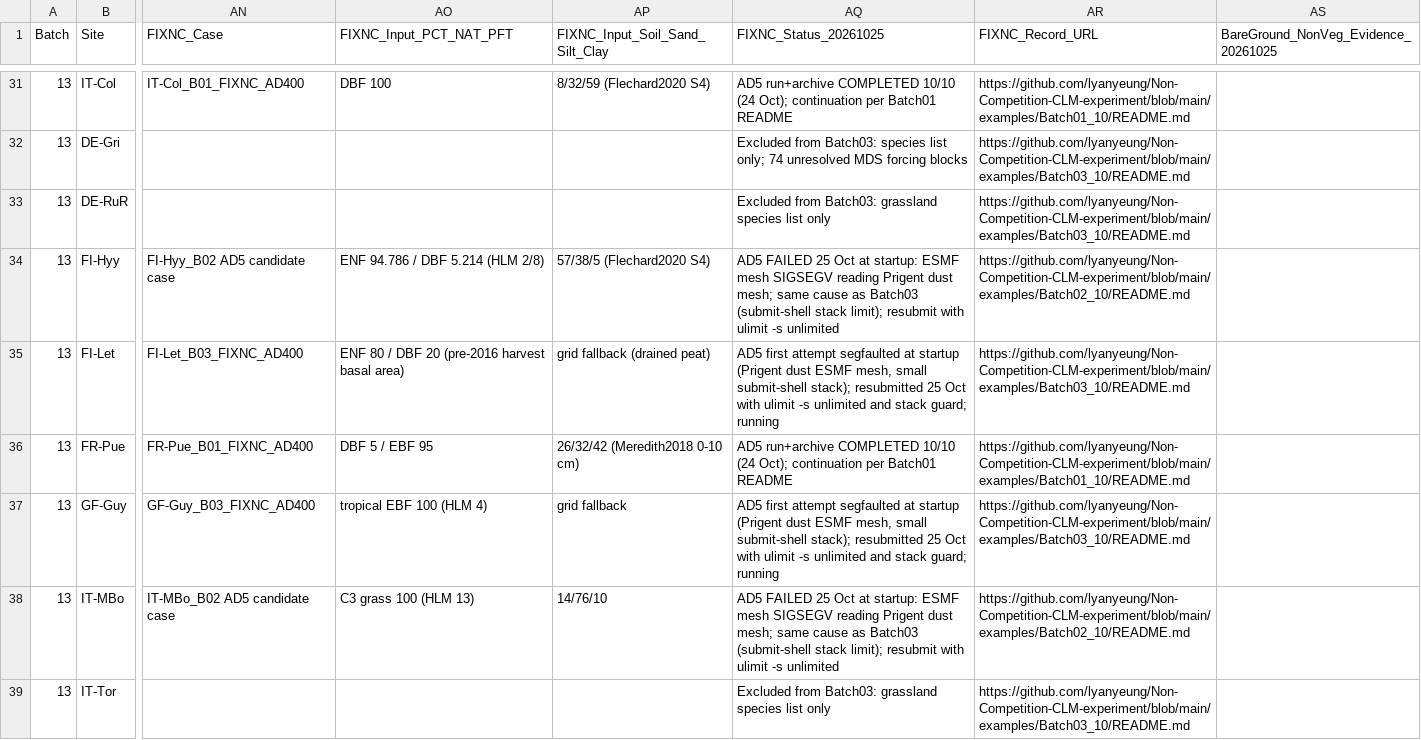
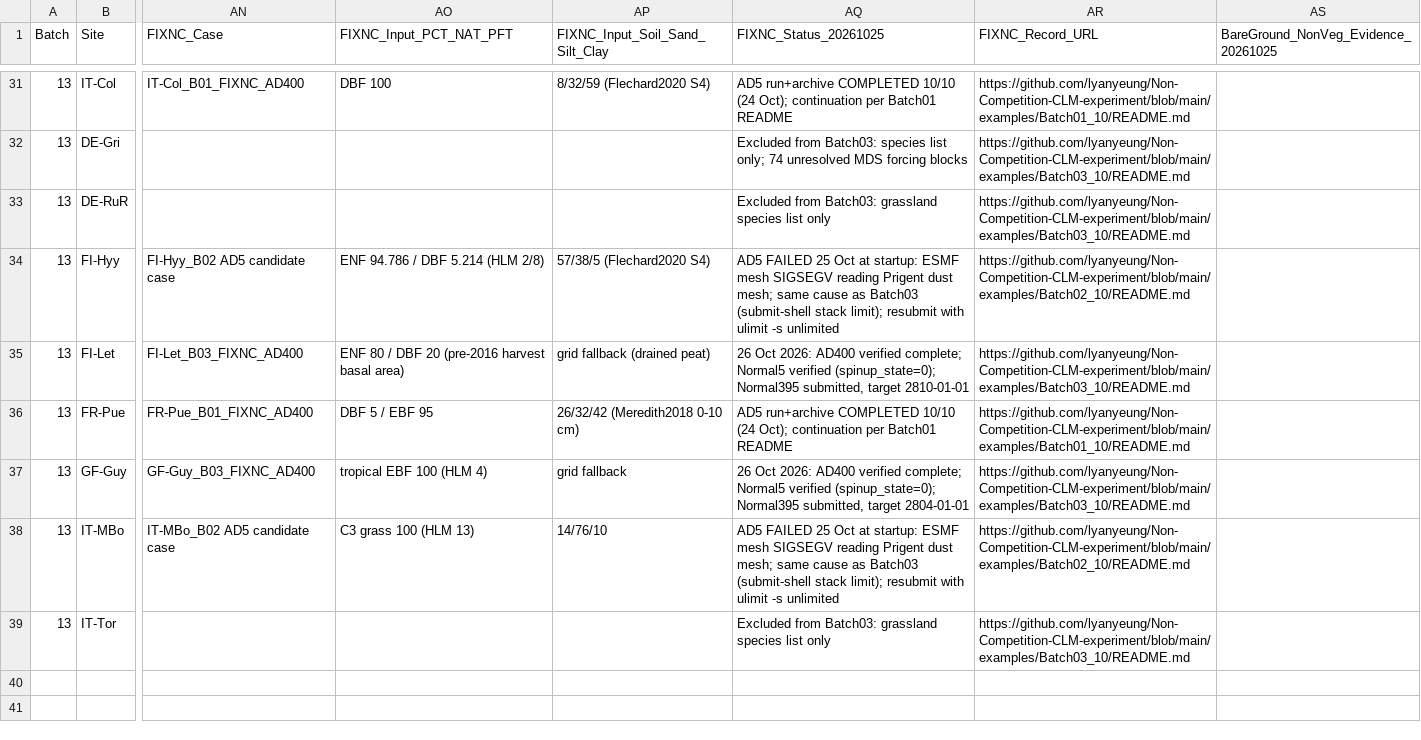
Before and after one commit to lyanyeung/CLM-FATES-single-site-workflows, a CSV file: examples/ICOS_sites/ICOS_PFT/MASTER_38_SITE_OBSERVED_VS_FATES_PFT_20261024.csv, drawn as a sheet; only a part is shown, gaps mark what is left out; the diff covers the shown part only; the diff names each change by its address in the sheet, - before the commit and + after, or states it on an @@ line.

```diff
--- a/examples/ICOS_sites/ICOS_PFT/MASTER_38_SITE_OBSERVED_VS_FATES_PFT_20261024.csv
+++ b/examples/ICOS_sites/ICOS_PFT/MASTER_38_SITE_OBSERVED_VS_FATES_PFT_20261024.csv
-AQ35 (FIXNC_Status_20261025): AD5 first attempt segfaulted at startup (Prigent dust ESMF mesh, small submit-shell stack); resubmitted 25 Oct with ulimit -s unlimited and stack guard; running
+AQ35 (FIXNC_Status_20261025): 26 Oct 2026: AD400 verified complete; Normal5 verified (spinup_state=0); Normal395 submitted, target 2810-01-01
-AQ37 (FIXNC_Status_20261025): AD5 first attempt segfaulted at startup (Prigent dust ESMF mesh, small submit-shell stack); resubmitted 25 Oct with ulimit -s unlimited and stack guard; running
+AQ37 (FIXNC_Status_20261025): 26 Oct 2026: AD400 verified complete; Normal5 verified (spinup_state=0); Normal395 submitted, target 2804-01-01
```
Also changed, not shown: 8 edited cells elsewhere in this file, examples/ICOS_sites/ICOS_PFT/FINAL_38_SITE_FIXNC_PFT_20261025.csv, 1 other file.
